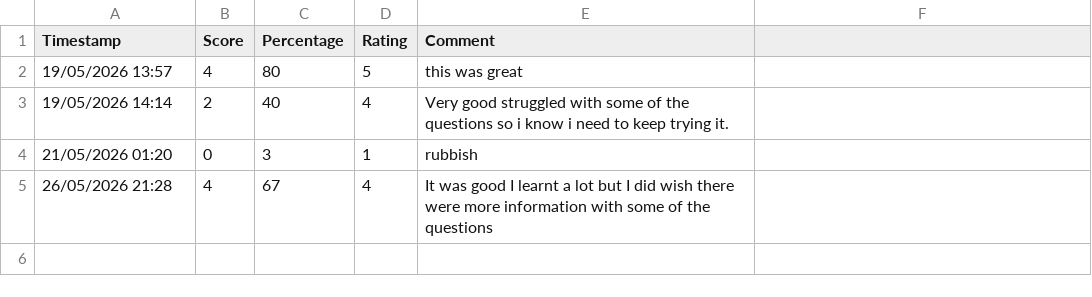
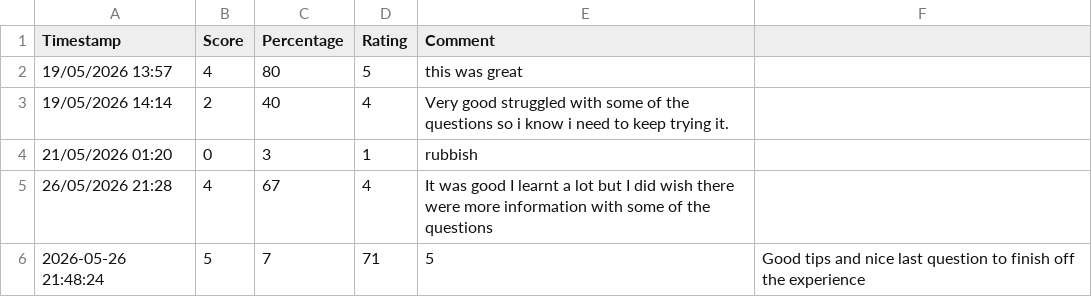
Before and after one commit to Eemz17/Chatbot-project, a CSV file: feedback.csv, drawn as a sheet; the diff names each change by its address in the sheet, - before the commit and + after, or states it on an @@ line.

```diff
--- a/feedback.csv
+++ b/feedback.csv
+row 6: 2026-05-26 21:48:24 | 5 | 7 | 71 | 5 | Good tips and nice last question to finish off the experience
```
Also changed, not shown: 1 other file.
